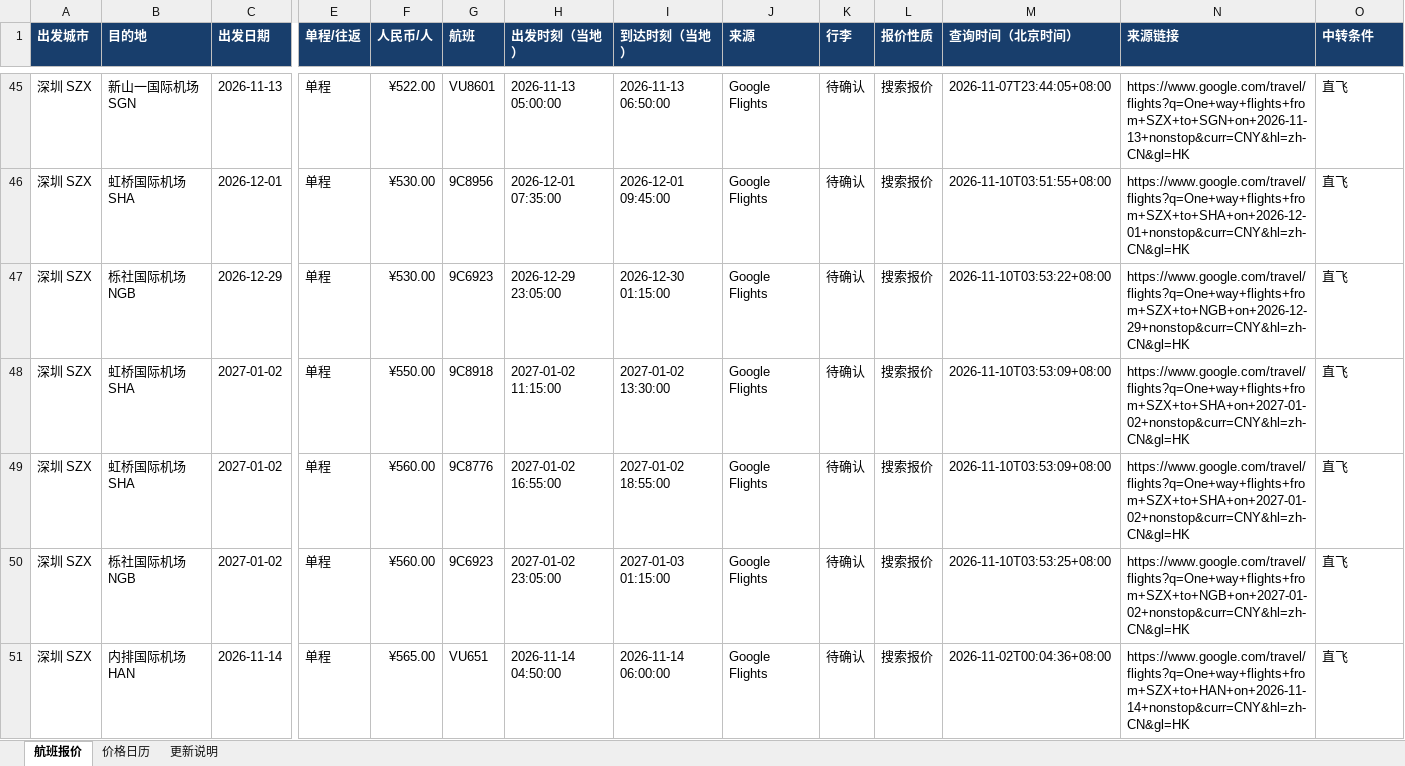
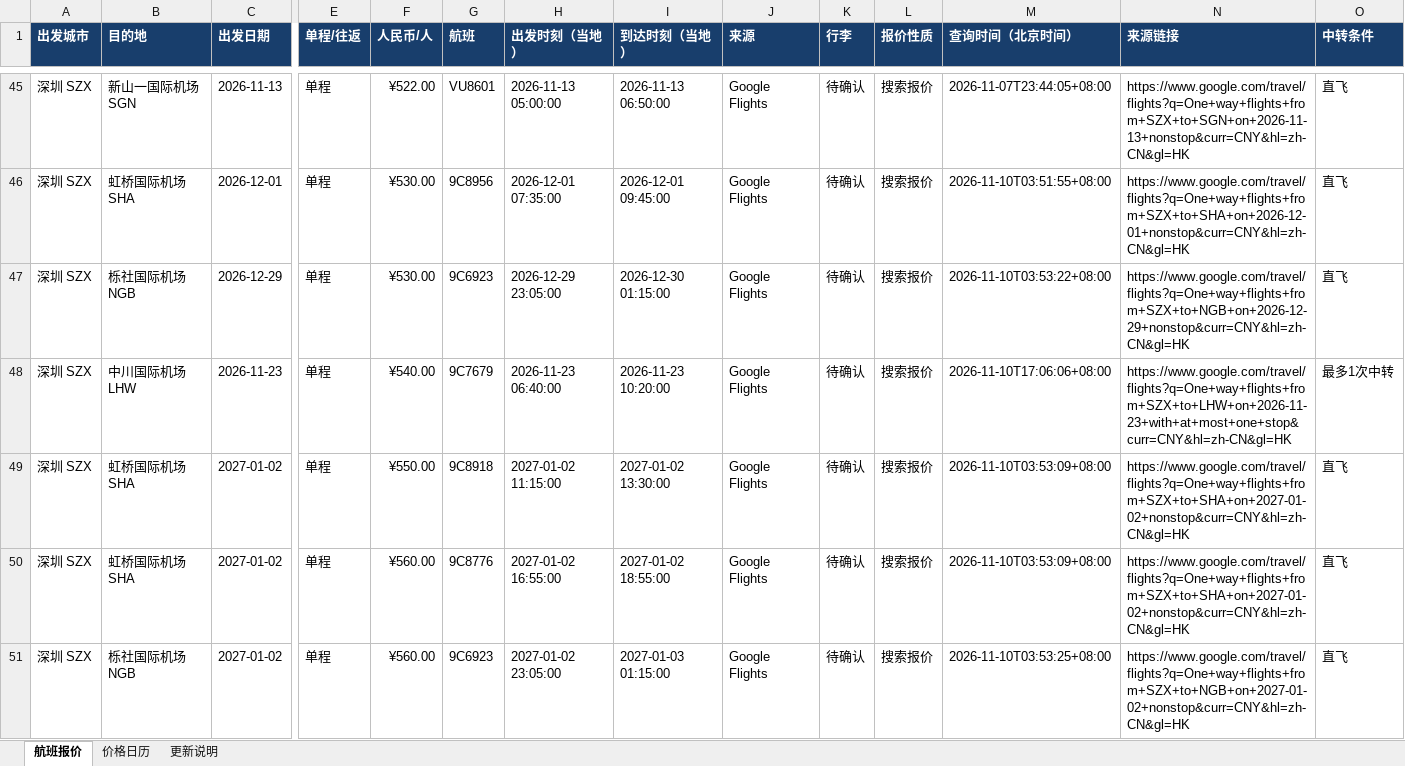
Before and after one commit to alfredzhenyu/flight-fares, an Excel workbook: flights.xlsx, sheet 航班报价, drawn as a sheet; only a part is shown, gaps mark what is left out; the shorter side is filled out with more unchanged rows; values as stored, in another font and other column widths than the file's, no borders; table styles not drawn; rows hold the shown columns only; the diff covers the shown part only; the diff names each change by its address in the sheet, - before the commit and + after, or states it on an @@ line.

```diff
--- a/flights.xlsx (sheet 航班报价)
+++ b/flights.xlsx (sheet 航班报价)
+row 48: 深圳 SZX | 中川国际机场 LHW | 2026-11-23 | 单程 | ¥540.00 | 9C7679 | 2026-11-23 06:40:00 | 2026-11-23 10:20:00 | Google Flights | 待确认 | 搜索报价 | 2026-11-10T17:06:06+08:00 | https://www.google.com/travel/flights?q=One+way+flights+from+SZX+to+LHW+on+2026-11-23+with+at+most+one+stop&curr=CNY&hl=zh-CN&gl=HK | 最多1次中转
```
Also changed, not shown: 4 added rows elsewhere in this sheet, sheet 更新说明, 1 other file.
